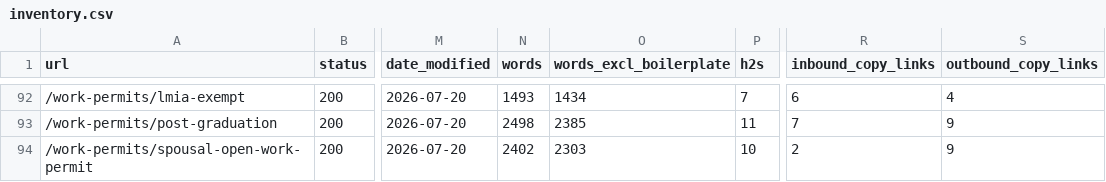
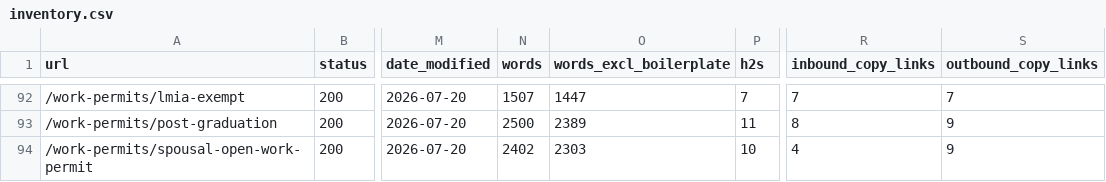
Before and after one commit to tashfeensohail99/webnew, a CSV file: docs/content-audit/inventory.csv, drawn as a sheet; only a part is shown, gaps mark what is left out; the diff covers the shown part only; the diff names each change by its address in the sheet, - before the commit and + after, or states it on an @@ line.

```diff
--- a/docs/content-audit/inventory.csv
+++ b/docs/content-audit/inventory.csv
-N92 (words): 1493
+N92 (words): 1507
-O92 (words_excl_boilerplate): 1434
+O92 (words_excl_boilerplate): 1447
-R92 (inbound_copy_links): 6
+R92 (inbound_copy_links): 7
-S92 (outbound_copy_links): 4
+S92 (outbound_copy_links): 7
-N93 (words): 2498
+N93 (words): 2500
-O93 (words_excl_boilerplate): 2385
+O93 (words_excl_boilerplate): 2389
-R93 (inbound_copy_links): 7
+R93 (inbound_copy_links): 8
-R94 (inbound_copy_links): 2
+R94 (inbound_copy_links): 4
```
Also changed, not shown: 30 edited cells elsewhere in this file, docs/content-audit/decisions.csv, 29 other files.
